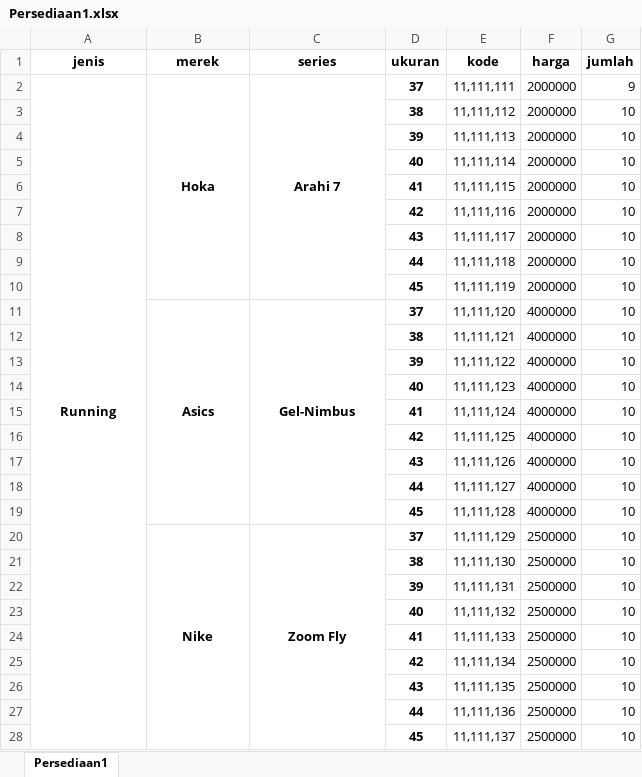
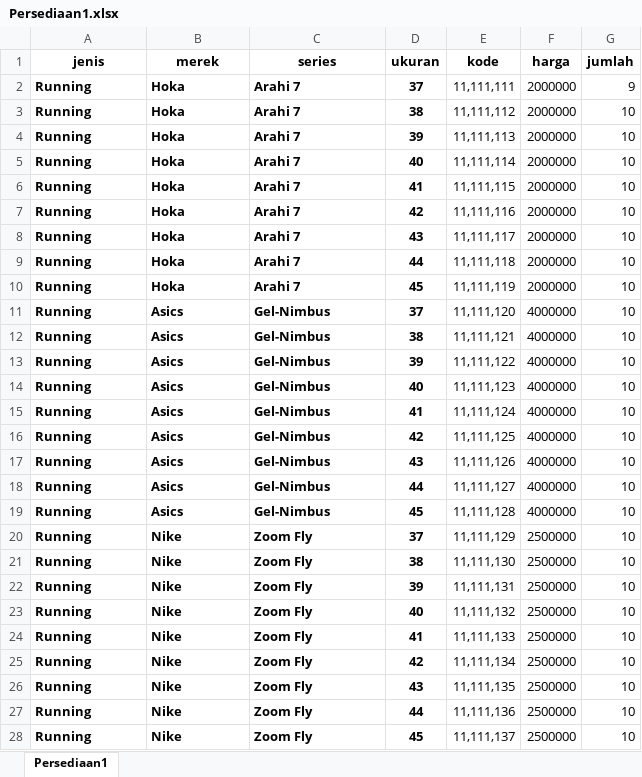
Before and after one commit to fadiadian/Kelompok-1-sistem-pembelian-sepatu, an Excel workbook: Persediaan1.xlsx, sheet Persediaan1, drawn as a sheet; only a part is shown; values as stored, in another font and other column widths than the file's, no borders; the diff covers the shown part only; the diff names each change by its address in the sheet, - before the commit and + after, or states it on an @@ line.

```diff
--- a/Persediaan1.xlsx (sheet Persediaan1)
+++ b/Persediaan1.xlsx (sheet Persediaan1)
-A2:C2 alignment: center
+A2:C2 alignment: left
-A2:A37 merged
-B2:B10 merged
-C2:C10 merged
-A3:A28 (jenis): (empty)
+A3:A28 (jenis): Running
-B3:B10 (merek): (empty)
+B3:B10 (merek): Hoka
-C3:C10 (series): (empty)
+C3:C10 (series): Arahi 7
-B11:C11 alignment: center
+B11:C11 alignment: left
-B11:B19 merged
-C11:C19 merged
-B12:B19 (merek): (empty)
+B12:B19 (merek): Asics
-C12:C19 (series): (empty)
+C12:C19 (series): Gel-Nimbus
-B20:C20 alignment: center
+B20:C20 alignment: left
-B20:B28 merged
-C20:C28 merged
-B21:B28 (merek): (empty)
+B21:B28 (merek): Nike
-C21:C28 (series): (empty)
+C21:C28 (series): Zoom Fly
```
Also changed, not shown: 174 edited cells, cell formats and merged cells elsewhere in this sheet, 1 other file.
